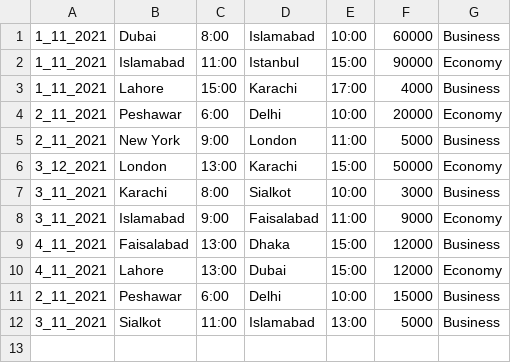
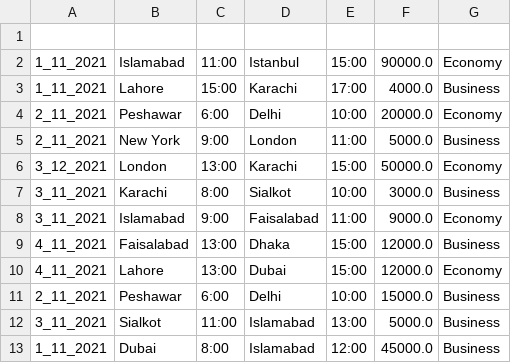
Before and after one commit to rizwan-habib/FlightReservationSystem, a CSV file: flights.csv, drawn as a sheet.

```diff
--- a/flights.csv
+++ b/flights.csv
@@ -1,12 +1,13 @@
-1_11_2021,Dubai,8:00,Islamabad,10:00,60000,Business
-1_11_2021,Islamabad,11:00,Istanbul,15:00,90000,Economy
-1_11_2021,Lahore,15:00,Karachi,17:00,4000,Business
-2_11_2021,Peshawar,6:00,Delhi,10:00,20000,Economy
-2_11_2021,New York,9:00,London,11:00,5000,Business
-3_12_2021,London,13:00,Karachi,15:00,50000,Economy
-3_11_2021,Karachi,8:00,Sialkot,10:00,3000,Business
-3_11_2021,Islamabad,9:00,Faisalabad,11:00,9000,Economy
-4_11_2021,Faisalabad,13:00,Dhaka,15:00,12000,Business
-4_11_2021,Lahore,13:00,Dubai,15:00,12000,Economy
-2_11_2021,Peshawar,6:00,Delhi,10:00,15000,Business
-3_11_2021,Sialkot,11:00,Islamabad,13:00,5000,Business
+
+1_11_2021,Islamabad,11:00,Istanbul,15:00,90000.0,Economy
+1_11_2021,Lahore,15:00,Karachi,17:00,4000.0,Business
+2_11_2021,Peshawar,6:00,Delhi,10:00,20000.0,Economy
+2_11_2021,New York,9:00,London,11:00,5000.0,Business
+3_12_2021,London,13:00,Karachi,15:00,50000.0,Economy
+3_11_2021,Karachi,8:00,Sialkot,10:00,3000.0,Business
+3_11_2021,Islamabad,9:00,Faisalabad,11:00,9000.0,Economy
+4_11_2021,Faisalabad,13:00,Dhaka,15:00,12000.0,Business
+4_11_2021,Lahore,13:00,Dubai,15:00,12000.0,Economy
+2_11_2021,Peshawar,6:00,Delhi,10:00,15000.0,Business
+3_11_2021,Sialkot,11:00,Islamabad,13:00,5000.0,Business
+1_11_2021,Dubai,8:00,Islamabad,12:00,45000.0,Business
```
Also changed, not shown: 10 other files.
